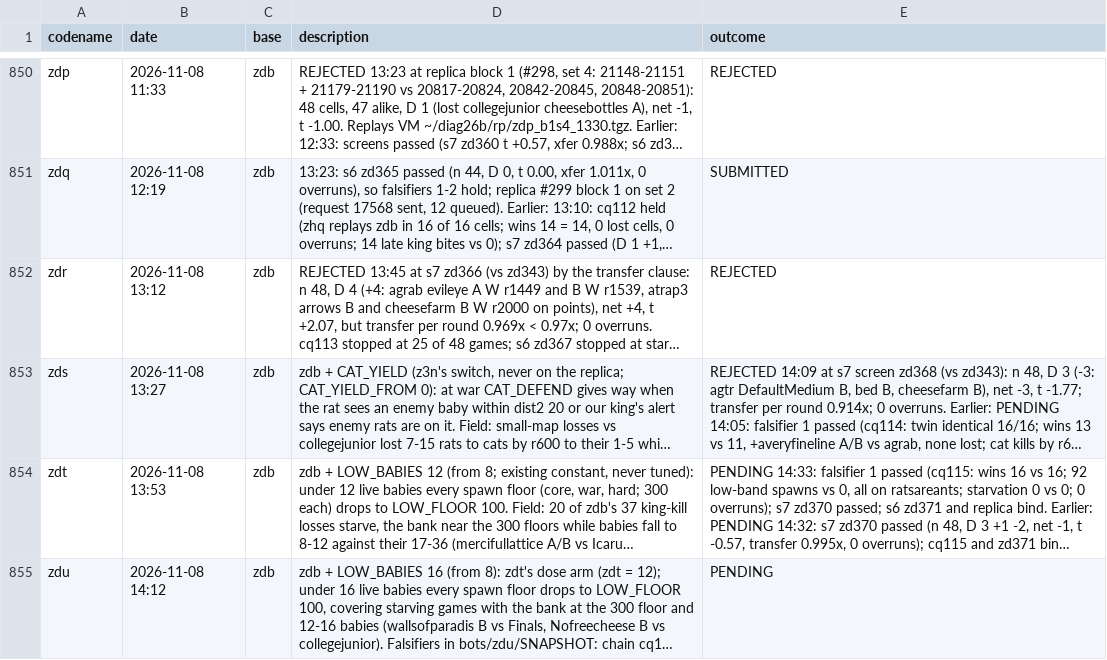
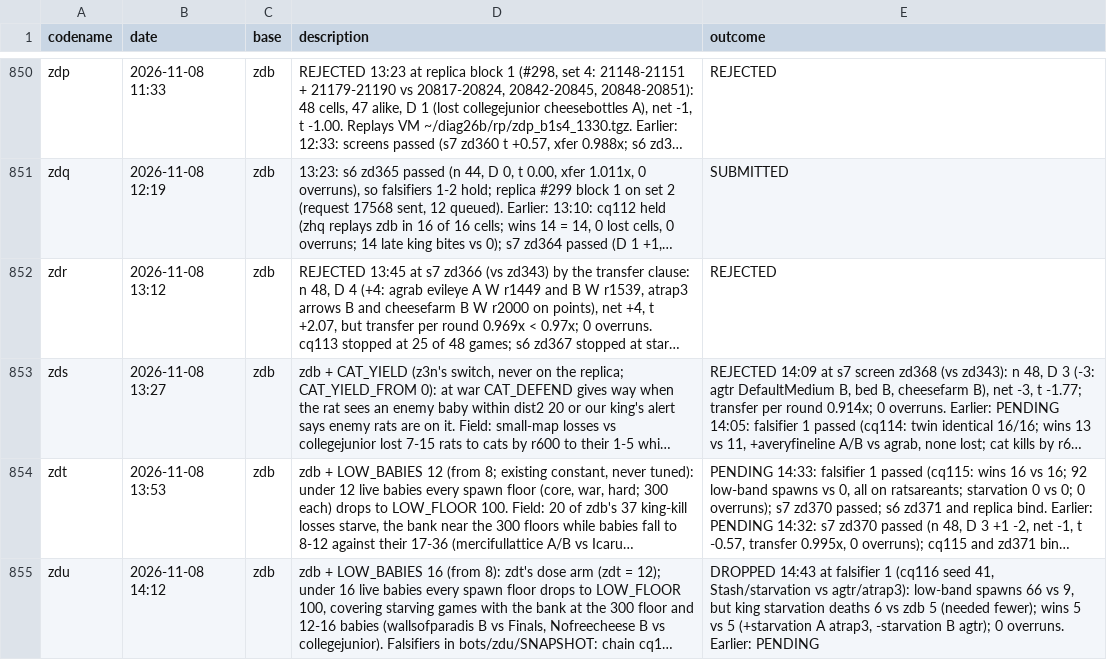
Before and after one commit to terryvanbelle/battlecode26b-vibe, a CSV file: progress/attempts.csv, drawn as a sheet; only a part is shown, gaps mark what is left out; long unchanged cells end in …; the diff names each change by its address in the sheet, - before the commit and + after, or states it on an @@ line.

```diff
--- a/progress/attempts.csv
+++ b/progress/attempts.csv
-E855 (outcome): PENDING
+E855 (outcome): DROPPED 14:43 at falsifier 1 (cq116 seed 41, Stash/starvation vs agtr/atrap3): low-band spawns 66 vs 9, but king starvation deaths 6 vs zdb 5 (needed fewer); wins 5 vs 5 (+starvation A atrap3, -starvation B agtr); 0 overruns. Earlier: PENDING
```
Also changed, not shown: 1 other file.
